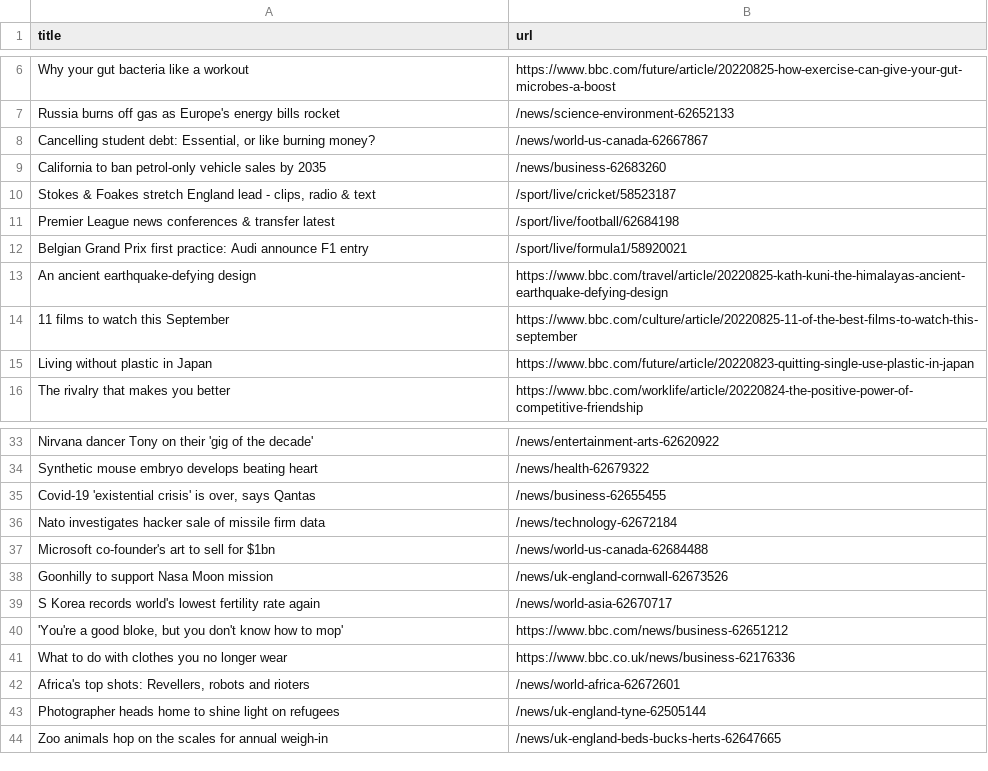
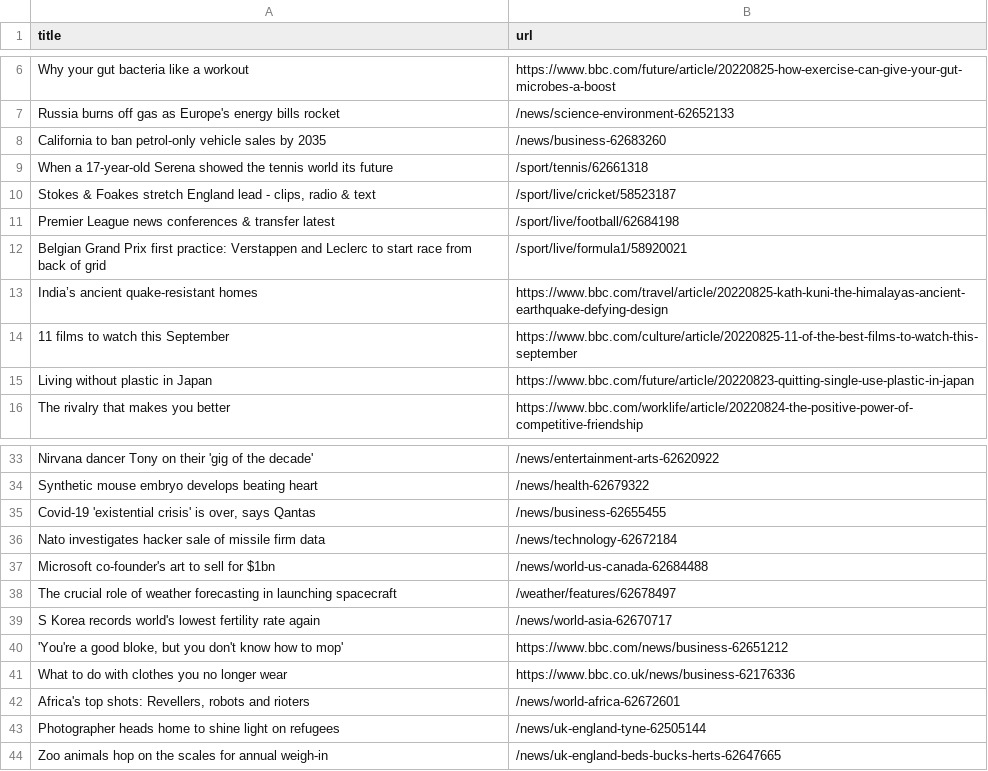
Before and after one commit to gabrielacarrasquillo/automatic-scraper-bbc, a CSV file: bbc.csv, drawn as a sheet; only a part is shown, gaps mark what is left out.

```diff
--- a/bbc.csv
+++ b/bbc.csv
@@ -7,8 +7,8 @@ Why your gut bacteria like a workout,https://www.bbc.com/future/article/20220825
 Russia burns off gas as Europe's energy bills rocket,/news/science-environment-62652133
-"Cancelling student debt: Essential, or like burning money?",/news/world-us-canada-62667867
 California to ban petrol-only vehicle sales by 2035,/news/business-62683260
+When a 17-year-old Serena showed the tennis world its future,/sport/tennis/62661318
 "Stokes & Foakes stretch England lead - clips, radio & text",/sport/live/cricket/58523187
 Premier League news conferences & transfer latest,/sport/live/football/62684198
-Belgian Grand Prix first practice: Audi announce F1 entry,/sport/live/formula1/58920021
-An ancient earthquake-defying design,https://www.bbc.com/travel/article/20220825-kath-kuni-the-himalayas-ancient-earthquake-defying-design
+Belgian Grand Prix first practice: Verstappen and Leclerc to start race from back of grid,/sport/live/formula1/58920021
+India’s ancient quake-resistant homes,https://www.bbc.com/travel/article/20220825-kath-kuni-the-himalayas-ancient-earthquake-defying-design
 11 films to watch this September,https://www.bbc.com/culture/article/20220825-11-of-the-best-films-to-watch-this-september
@@ -37,3 +37,3 @@ Nato investigates hacker sale of missile firm data,/news/technology-62672184
 Microsoft co-founder's art to sell for $1bn,/news/world-us-canada-62684488
-Goonhilly to support Nasa Moon mission,/news/uk-england-cornwall-62673526
+The crucial role of weather forecasting in launching spacecraft,/weather/features/62678497
 S Korea records world's lowest fertility rate again,/news/world-asia-62670717
```
